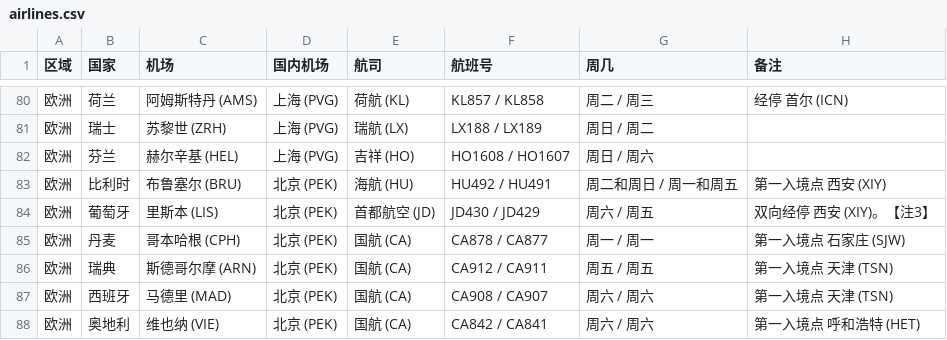
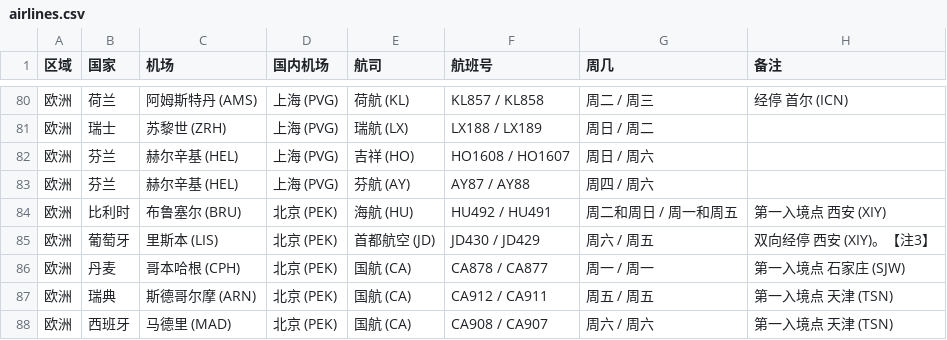
Before and after one commit to USCreditCardGuide/airlines-to-china-covid-19, a CSV file: airlines.csv, drawn as a sheet; only a part is shown, gaps mark what is left out; the shorter side is filled out with more unchanged rows; the diff names each change by its address in the sheet, - before the commit and + after, or states it on an @@ line.

Commit message:
Update airlines.csv

```diff
--- a/airlines.csv
+++ b/airlines.csv
+row 83: 欧洲 | 芬兰 | 赫尔辛基 (HEL) | 上海 (PVG) | 芬航 (AY) | AY87 / AY88 | 周四 / 周六
```
